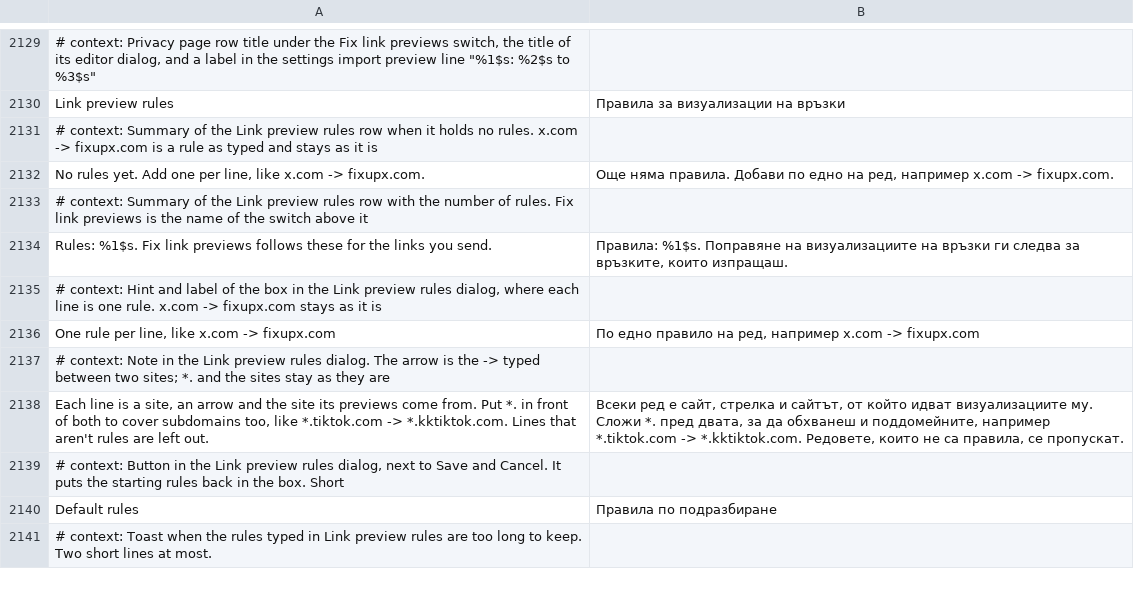
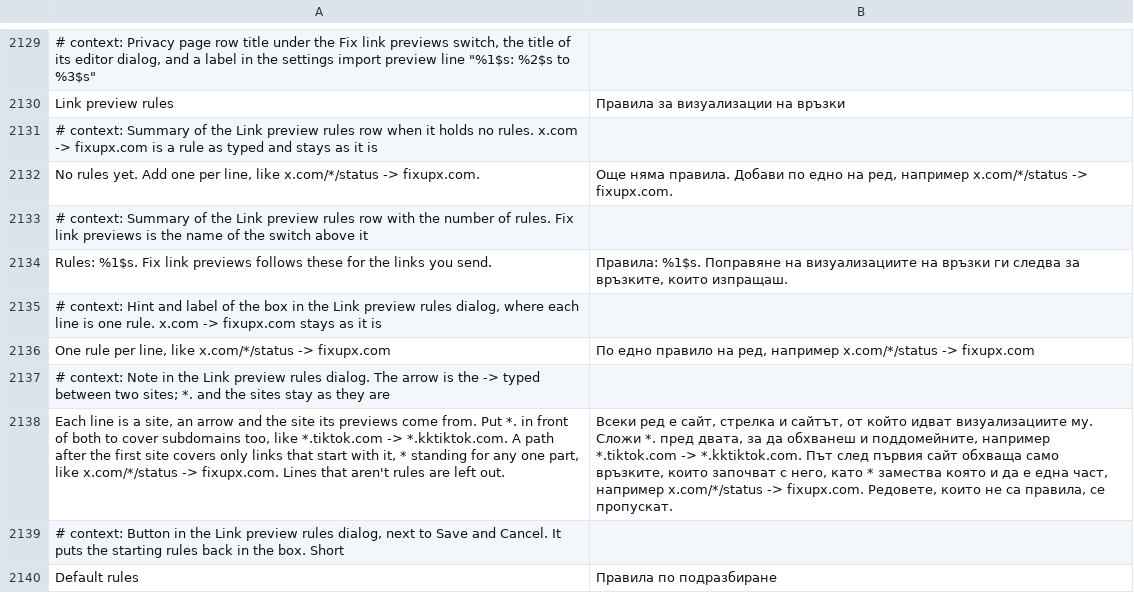
Before and after one commit to SysAdminDoc/HushTelegram, a TSV file: extensions/shared/library/src/main/l10n/bg.tsv, drawn as a sheet; only a part is shown, gaps mark what is left out; the shorter side is filled out with more unchanged rows; the diff names each change by its address in the sheet, - before the commit and + after, or states it on an @@ line.

Commit message:
Let a link preview rule name a path
The starting rules sent every link on a site to its fixer, but the
fixers only handle posts. With Telegram's preview fetcher, fixupx.com
answers a profile link with its own code page, kktiktok.com and
kkclip.com answer 404 for profiles, and vxreddit.com gives a subreddit
a generic card. A profile link lost the preview Telegram would have
shown.

A rule can now carry a path after the first site, matched as a prefix
of the link's path with * standing for any one part. The starting rules
cover posts on X, TikTok, Reddit and Instagram, and all of pixiv, whose
fixer sends anything else back to pixiv. The editor's examples and help
text say how, in every table.

Refs #79

```diff
--- a/extensions/shared/library/src/main/l10n/bg.tsv
+++ b/extensions/shared/library/src/main/l10n/bg.tsv
-A2132: …line, like x.com -> fixupx.com.
+A2132: …line, like x.com/*/status -> fixupx.com.
-B2132: …ред, например x.com -> fixupx.com.
+B2132: …ред, например x.com/*/status -> fixupx.com.
-A2136: …line, like x.com -> fixupx.com
+A2136: …line, like x.com/*/status -> fixupx.com
-B2136: …ред, например x.com -> fixupx.com
+B2136: …ред, например x.com/*/status -> fixupx.com
-A2138: …-> *.kktiktok.com. Lines that…
+A2138: …-> *.kktiktok.com. A path after the first site covers only links that start with it, * standing for any one part, like x.com/*/status -> fixupx.com. Lines that…
-B2138: …-> *.kktiktok.com. Редовете, които…
+B2138: …-> *.kktiktok.com. Път след първия сайт обхваща само връзките, които започват с него, като * замества която и да е една част, например x.com/*/status -> fixupx.com. Редовете, които…
```
Also changed, not shown: extensions/shared/library/src/main/l10n/de.tsv, extensions/shared/library/src/main/l10n/es.tsv, 10 other files.
